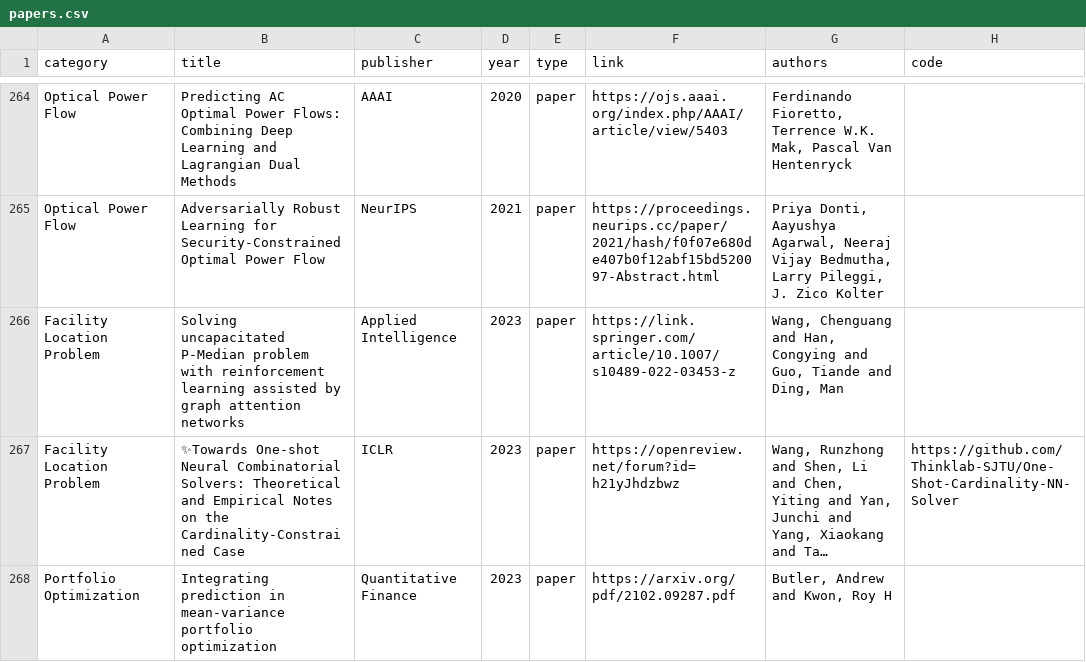
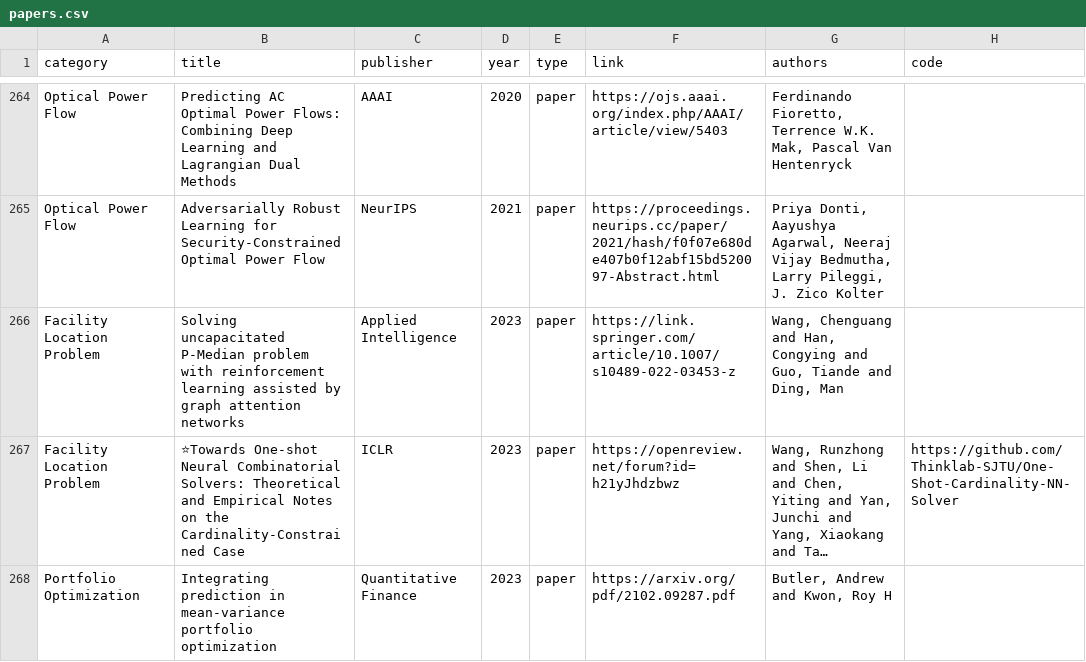
Before and after one commit to Thinklab-SJTU/awesome-ml4co, a CSV file: data/papers.csv, drawn as a sheet; only a part is shown, gaps mark what is left out; long unchanged cells end in …; the diff covers the shown part only; the diff names each change by its address in the sheet, - before the commit and + after, or states it on an @@ line.

```diff
--- a/data/papers.csv
+++ b/data/papers.csv
-B267 (title): ✨Towards One-shot Neural…
+B267 (title): ⭐Towards One-shot Neural…
```
Also changed, not shown: 17 edited cells elsewhere in this file, 2 other files.
